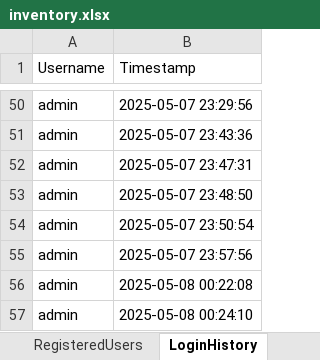
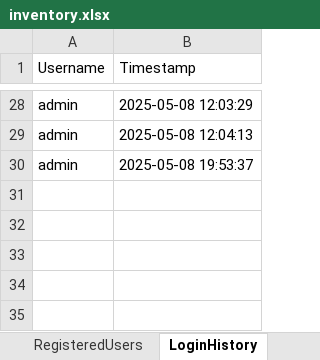
Before and after one commit to ailyn-anos03/Python_UI, an Excel workbook: inventory.xlsx, sheet LoginHistory, drawn as a sheet; only a part is shown, gaps mark what is left out; values as stored, in another font and other column widths than the file's, no borders; removed rows and columns are numbered as before the commit, all else as after; the diff covers the shown part only; the diff names each change by its address in the sheet, - before the commit and + after, or states it on an @@ line.

```diff
--- a/inventory.xlsx (sheet LoginHistory)
+++ b/inventory.xlsx (sheet LoginHistory)
-B28 (Timestamp): 2025-05-07 23:29:56
+B28 (Timestamp): 2025-05-08 12:03:29
-row 51: admin | 2025-05-07 23:43:36
-row 52: admin | 2025-05-07 23:47:31
-B29 (Timestamp): 2025-05-07 23:48:50
+B29 (Timestamp): 2025-05-08 12:04:13
-B30 (Timestamp): 2025-05-07 23:50:54
+B30 (Timestamp): 2025-05-08 19:53:37
-row 55: admin | 2025-05-07 23:57:56
-row 56: admin | 2025-05-08 00:22:08
-row 57: admin | 2025-05-08 00:24:10
```
Also changed, not shown: 22 removed rows and 26 edited cells elsewhere in this sheet, sheet RegisteredUsers, other sheet tabs, 1 other file.
